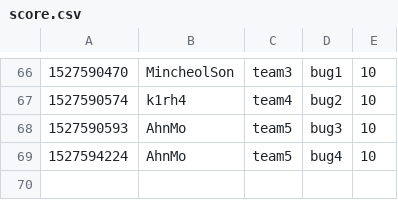
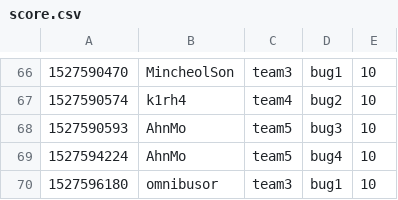
Before and after one commit to KAIST-IS521/2018s-gitctf-score, a CSV file: score.csv, drawn as a sheet; only a part is shown, gaps mark what is left out.

Commit message:
[Score] omnibusor +10
omnibusor attacked `bug1` of team3

```diff
--- a/score.csv
+++ b/score.csv
@@ -69 +69,2 @@
 1527594224,AhnMo,team5,bug4,10
+1527596180,omnibusor,team3,bug1,10
```
